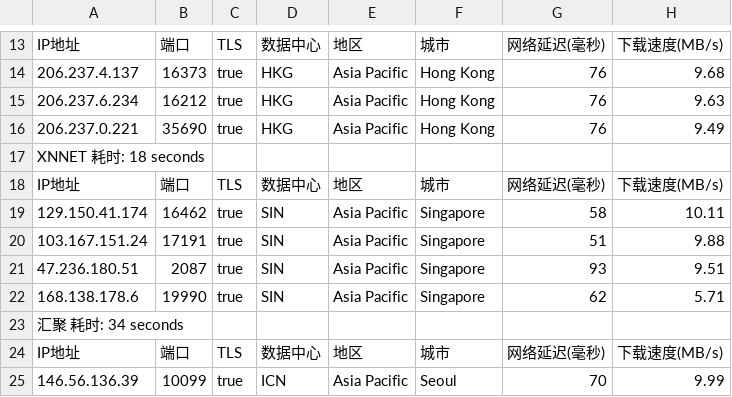
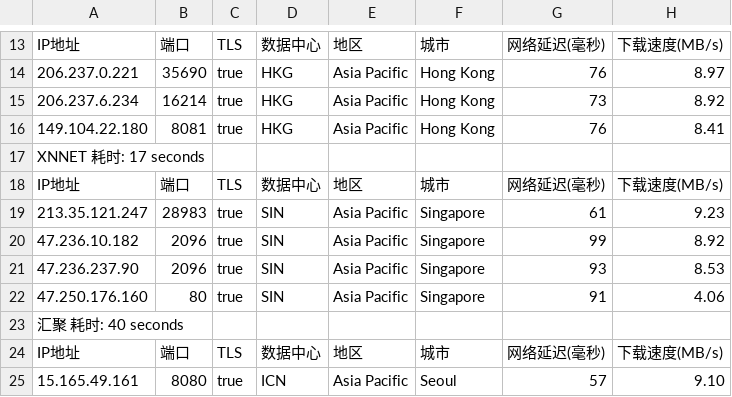
Before and after one commit to fatkun/bestcf, a CSV file: output/result.csv, drawn as a sheet; only a part is shown, gaps mark what is left out; the diff covers the shown part only; the diff names each change by its address in the sheet, - before the commit and + after, or states it on an @@ line.

```diff
--- a/output/result.csv
+++ b/output/result.csv
-A14: 206.237.4.137
+A14: 206.237.0.221
-B14: 16373
+B14: 35690
-H14: 9.68
+H14: 8.97
-B15: 16212
+B15: 16214
-G15: 76
+G15: 73
-H15: 9.63
+H15: 8.92
-A16: 206.237.0.221
+A16: 149.104.22.180
-B16: 35690
+B16: 8081
-H16: 9.49
+H16: 8.41
-A17: XNNET 耗时: 18 seconds
+A17: XNNET 耗时: 17 seconds
-A19: 129.150.41.174
+A19: 213.35.121.247
-B19: 16462
+B19: 28983
-G19: 58
+G19: 61
-H19: 10.11
+H19: 9.23
-A20: 103.167.151.24
+A20: 47.236.10.182
-B20: 17191
+B20: 2096
-G20: 51
+G20: 99
-H20: 9.88
+H20: 8.92
-A21: 47.236.180.51
+A21: 47.236.237.90
-B21: 2087
+B21: 2096
-H21: 9.51
+H21: 8.53
-A22: 168.138.178.6
+A22: 47.250.176.160
-B22: 19990
+B22: 80
-G22: 62
+G22: 91
-H22: 5.71
+H22: 4.06
-A23: 汇聚 耗时: 34 seconds
+A23: 汇聚 耗时: 40 seconds
-A25: 146.56.136.39
+A25: 15.165.49.161
-B25: 10099
+B25: 8080
-G25: 70
+G25: 57
-H25: 9.99
+H25: 9.10
```
Also changed, not shown: 1 added row, 1 removed row and 55 edited cells elsewhere in this file, 1 other file.
